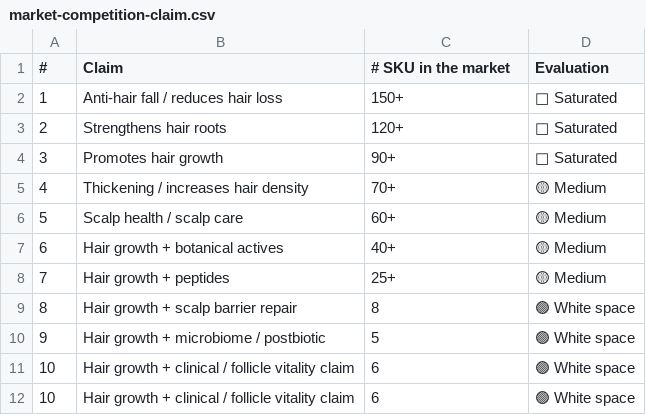
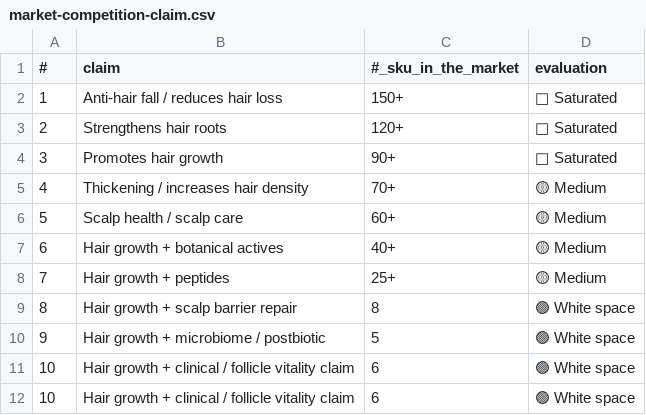
Before and after one commit to Zeira-AI/workflow-data, a CSV file: public/mocked-data/market-competition-claim.csv, drawn as a sheet.

Commit message:
update tooltip for market intelligence

```diff
--- a/public/mocked-data/market-competition-claim.csv
+++ b/public/mocked-data/market-competition-claim.csv
@@ -1,2 +1,2 @@
-#,Claim,# SKU in the market,Evaluation
+#,claim,#_sku_in_the_market,evaluation
 1,Anti-hair fall / reduces hair loss,150+,🔴 Saturated
```
Also changed, not shown: public/mocked-data/market-industry-trend.csv, public/mocked-data/market-trend-timeline.csv, 3 other files.
